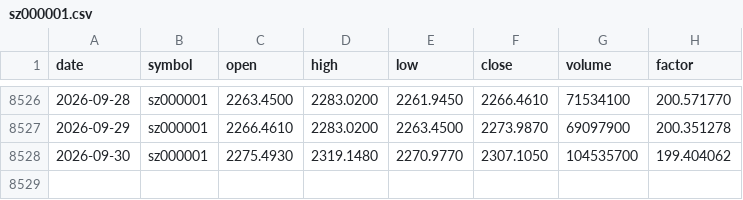
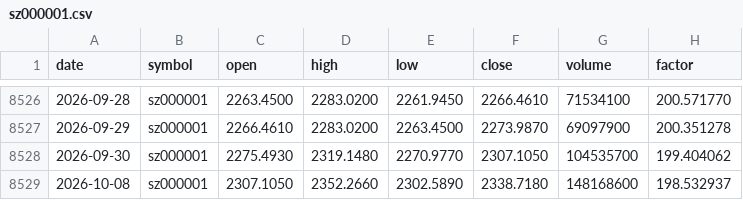
Before and after one commit to plusone4705309983-cyber/qlib-lab, a CSV file: data/selfmade/cn/sz000001.csv, drawn as a sheet; only a part is shown, gaps mark what is left out.

Commit message:
data: 全量刷新至 2026-10-08 + 新增招商银行/SpaceX; 端口改 8853; 添加日志落盘
- data: 腾讯源全量重跑刷新至 2026-10-08; 新增 sh600036(招商银行)、
  spcx(SpaceX, 2026-06-12 上市); 深市 10-09 行离线截除以与沪市统一到
  10-08; 重建 cn_bin/us_bin
- scripts/east.py: 新增 --no-cache, 忽略 _raw_cache 强制重新拉取(刷新到最新用)
- web/app.py: 默认监听端口 8000 -> 8853 (配合 Cloudflare 隧道)
- web/stocks.py: 添加股票全过程日志落盘 web/logs/add_stock-<ts>.log
- .gitignore: 忽略 web/logs/

```diff
--- a/data/selfmade/cn/sz000001.csv
+++ b/data/selfmade/cn/sz000001.csv
@@ -8528 +8528,2 @@ date,symbol,open,high,low,close,volume,factor
 2026-09-30,sz000001,2275.4930,2319.1480,2270.9770,2307.1050,104535700,199.404062
+2026-10-08,sz000001,2307.1050,2352.2660,2302.5890,2338.7180,148168600,198.532937
```
Also changed, not shown: data/selfmade/cn/sh600519.csv, data/selfmade/cn/sh601318.csv, 33 other files.
